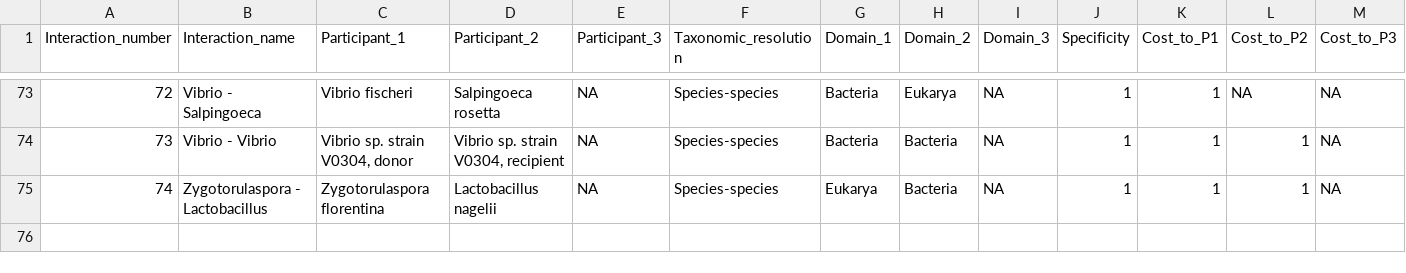
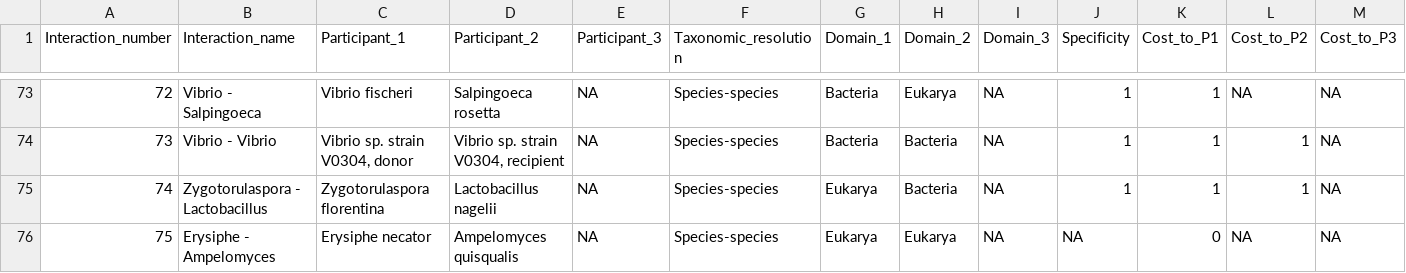
Before and after one commit to cpauvert/mi-atlas, a TSV file: mi-atlas.tsv, drawn as a sheet; only a part is shown, gaps mark what is left out; rows hold the shown columns only; the diff names each change by its address in the sheet, - before the commit and + after, or states it on an @@ line.

Commit message:
Proposition of new interaction
This is a draft of the encoding of the biocontrol of Erysiphe necator by Ampelomyces quisqualis

```diff
--- a/mi-atlas.tsv
+++ b/mi-atlas.tsv
+row 76: 75 | Erysiphe - Ampelomyces | Erysiphe necator | Ampelomyces quisqualis | NA | Species-species | Eukarya | Eukarya | NA | NA | 0 | NA | NA
```
